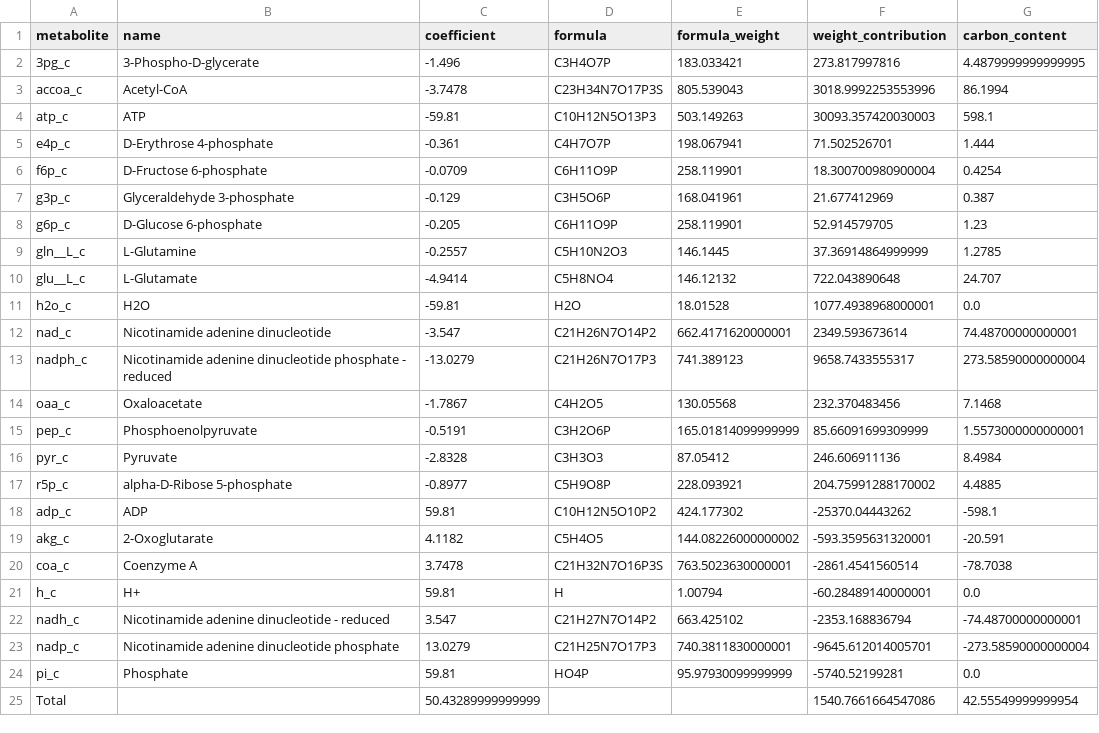
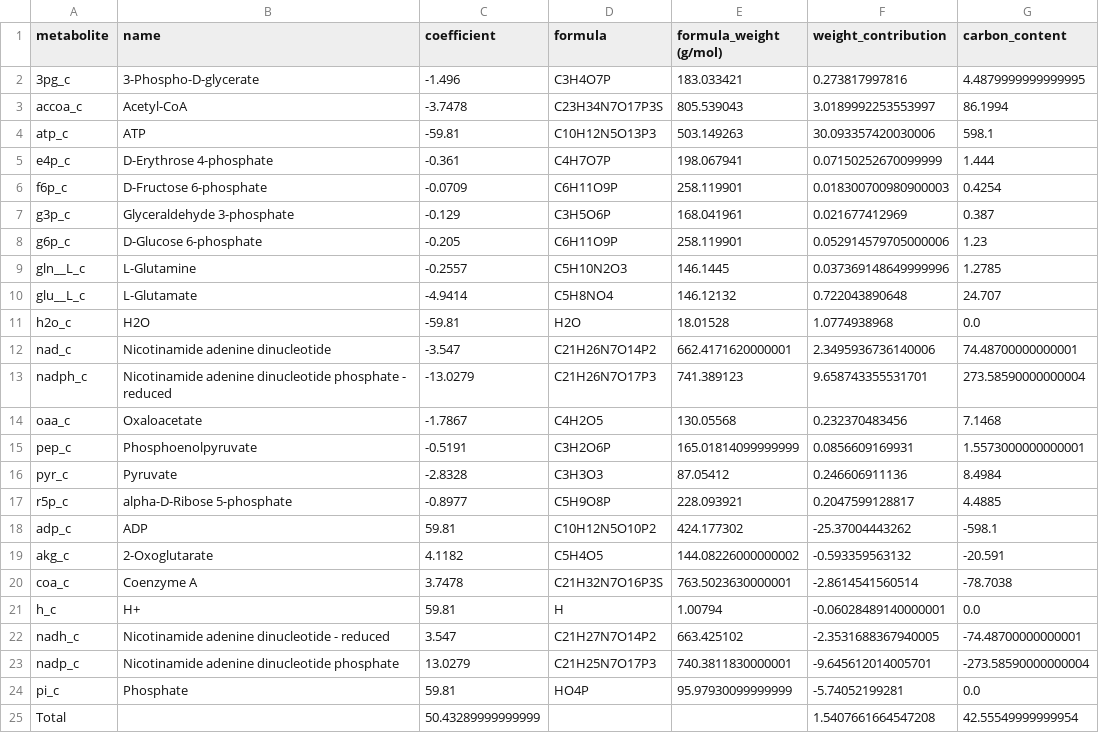
Before and after one commit to C-CoMP-STC/GEM-utilities, a CSV file: get_real_model_biomass_weights/results/e_coli_core_biomass_weight_work_table.csv, drawn as a sheet.

```diff
--- a/get_real_model_biomass_weights/results/e_coli_core_biomass_weight_work_table.csv
+++ b/get_real_model_biomass_weights/results/e_coli_core_biomass_weight_work_table.csv
@@ -1,25 +1,25 @@
-metabolite,name,coefficient,formula,formula_weight,weight_contribution,carbon_content
-3pg_c,3-Phospho-D-glycerate,-1.496,C3H4O7P,183.033421,273.817997816,4.4879999999999995
-accoa_c,Acetyl-CoA,-3.7478,C23H34N7O17P3S,805.539043,3018.9992253553996,86.1994
-atp_c,ATP,-59.81,C10H12N5O13P3,503.149263,30093.357420030003,598.1
-e4p_c,D-Erythrose 4-phosphate,-0.361,C4H7O7P,198.067941,71.502526701,1.444
-f6p_c,D-Fructose 6-phosphate,-0.0709,C6H11O9P,258.119901,18.300700980900004,0.4254
-g3p_c,Glyceraldehyde 3-phosphate,-0.129,C3H5O6P,168.041961,21.677412969,0.387
-g6p_c,D-Glucose 6-phosphate,-0.205,C6H11O9P,258.119901,52.914579705,1.23
-gln__L_c,L-Glutamine,-0.2557,C5H10N2O3,146.1445,37.36914864999999,1.2785
-glu__L_c,L-Glutamate,-4.9414,C5H8NO4,146.12132,722.043890648,24.707
-h2o_c,H2O,-59.81,H2O,18.01528,1077.4938968000001,0.0
-nad_c,Nicotinamide adenine dinucleotide,-3.547,C21H26N7O14P2,662.4171620000001,2349.593673614,74.48700000000001
-nadph_c,Nicotinamide adenine dinucleotide phosphate - reduced,-13.0279,C21H26N7O17P3,741.389123,9658.7433555317,273.58590000000004
-oaa_c,Oxaloacetate,-1.7867,C4H2O5,130.05568,232.370483456,7.1468
-pep_c,Phosphoenolpyruvate,-0.5191,C3H2O6P,165.01814099999999,85.66091699309999,1.5573000000000001
-pyr_c,Pyruvate,-2.8328,C3H3O3,87.05412,246.606911136,8.4984
-r5p_c,alpha-D-Ribose 5-phosphate,-0.8977,C5H9O8P,228.093921,204.75991288170002,4.4885
-adp_c,ADP,59.81,C10H12N5O10P2,424.177302,-25370.04443262,-598.1
-akg_c,2-Oxoglutarate,4.1182,C5H4O5,144.08226000000002,-593.3595631320001,-20.591
-coa_c,Coenzyme A,3.7478,C21H32N7O16P3S,763.5023630000001,-2861.4541560514,-78.7038
-h_c,H+,59.81,H,1.00794,-60.28489140000001,0.0
-nadh_c,Nicotinamide adenine dinucleotide - reduced,3.547,C21H27N7O14P2,663.425102,-2353.168836794,-74.48700000000001
-nadp_c,Nicotinamide adenine dinucleotide phosphate,13.0279,C21H25N7O17P3,740.3811830000001,-9645.612014005701,-273.58590000000004
-pi_c,Phosphate,59.81,HO4P,95.97930099999999,-5740.52199281,0.0
-Total,,50.43289999999999,,,1540.7661664547086,42.55549999999954
+metabolite,name,coefficient,formula,formula_weight (g/mol),weight_contribution,carbon_content
+3pg_c,3-Phospho-D-glycerate,-1.496,C3H4O7P,183.033421,0.273817997816,4.4879999999999995
+accoa_c,Acetyl-CoA,-3.7478,C23H34N7O17P3S,805.539043,3.0189992253553997,86.1994
+atp_c,ATP,-59.81,C10H12N5O13P3,503.149263,30.093357420030006,598.1
+e4p_c,D-Erythrose 4-phosphate,-0.361,C4H7O7P,198.067941,0.07150252670099999,1.444
+f6p_c,D-Fructose 6-phosphate,-0.0709,C6H11O9P,258.119901,0.018300700980900003,0.4254
+g3p_c,Glyceraldehyde 3-phosphate,-0.129,C3H5O6P,168.041961,0.021677412969,0.387
+g6p_c,D-Glucose 6-phosphate,-0.205,C6H11O9P,258.119901,0.052914579705000006,1.23
+gln__L_c,L-Glutamine,-0.2557,C5H10N2O3,146.1445,0.037369148649999996,1.2785
+glu__L_c,L-Glutamate,-4.9414,C5H8NO4,146.12132,0.722043890648,24.707
+h2o_c,H2O,-59.81,H2O,18.01528,1.0774938968,0.0
+nad_c,Nicotinamide adenine dinucleotide,-3.547,C21H26N7O14P2,662.4171620000001,2.3495936736140006,74.48700000000001
+nadph_c,Nicotinamide adenine dinucleotide phosphate - reduced,-13.0279,C21H26N7O17P3,741.389123,9.658743355531701,273.58590000000004
+oaa_c,Oxaloacetate,-1.7867,C4H2O5,130.05568,0.232370483456,7.1468
+pep_c,Phosphoenolpyruvate,-0.5191,C3H2O6P,165.01814099999999,0.0856609169931,1.5573000000000001
+pyr_c,Pyruvate,-2.8328,C3H3O3,87.05412,0.246606911136,8.4984
+r5p_c,alpha-D-Ribose 5-phosphate,-0.8977,C5H9O8P,228.093921,0.2047599128817,4.4885
+adp_c,ADP,59.81,C10H12N5O10P2,424.177302,-25.37004443262,-598.1
+akg_c,2-Oxoglutarate,4.1182,C5H4O5,144.08226000000002,-0.593359563132,-20.591
+coa_c,Coenzyme A,3.7478,C21H32N7O16P3S,763.5023630000001,-2.8614541560514,-78.7038
+h_c,H+,59.81,H,1.00794,-0.06028489140000001,0.0
+nadh_c,Nicotinamide adenine dinucleotide - reduced,3.547,C21H27N7O14P2,663.425102,-2.3531688367940005,-74.48700000000001
+nadp_c,Nicotinamide adenine dinucleotide phosphate,13.0279,C21H25N7O17P3,740.3811830000001,-9.645612014005701,-273.58590000000004
+pi_c,Phosphate,59.81,HO4P,95.97930099999999,-5.74052199281,0.0
+Total,,50.43289999999999,,,1.5407661664547208,42.55549999999954
```
Also changed, not shown: get_real_model_biomass_weights/results/CACIA_model_kbase_biomass_weight_work_table.csv, get_real_model_biomass_weights/results/iJO1366_biomass_weight_work_table.csv, 2 other files.
